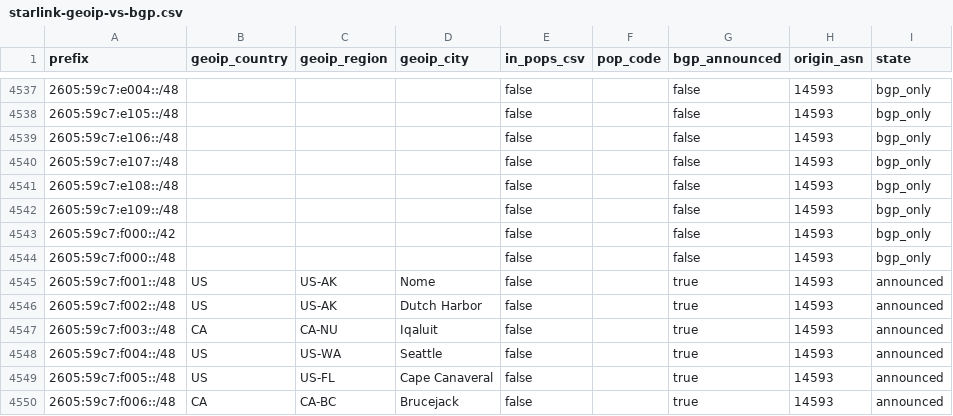
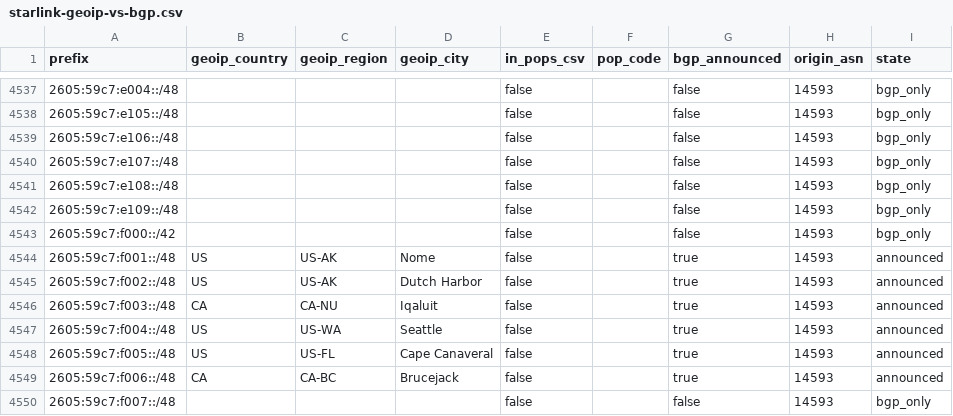
Before and after one commit to ipanalytics/Sat-geoip, a CSV file: outputs/starlink-geoip-vs-bgp.csv, drawn as a sheet; only a part is shown, gaps mark what is left out; the shorter side is filled out with more unchanged rows.

```diff
--- a/outputs/starlink-geoip-vs-bgp.csv
+++ b/outputs/starlink-geoip-vs-bgp.csv
@@ -4543,3 +4543,2 @@ prefix,geoip_country,geoip_region,geoip_city,in_pops_csv,pop_code,bgp_announced,
 2605:59c7:f000::/42,,,,false,,false,14593,bgp_only
-2605:59c7:f000::/48,,,,false,,false,14593,bgp_only
 2605:59c7:f001::/48,US,US-AK,Nome,false,,true,14593,announced
```
Also changed, not shown: outputs/prefix-changes.csv, 9 other files.
